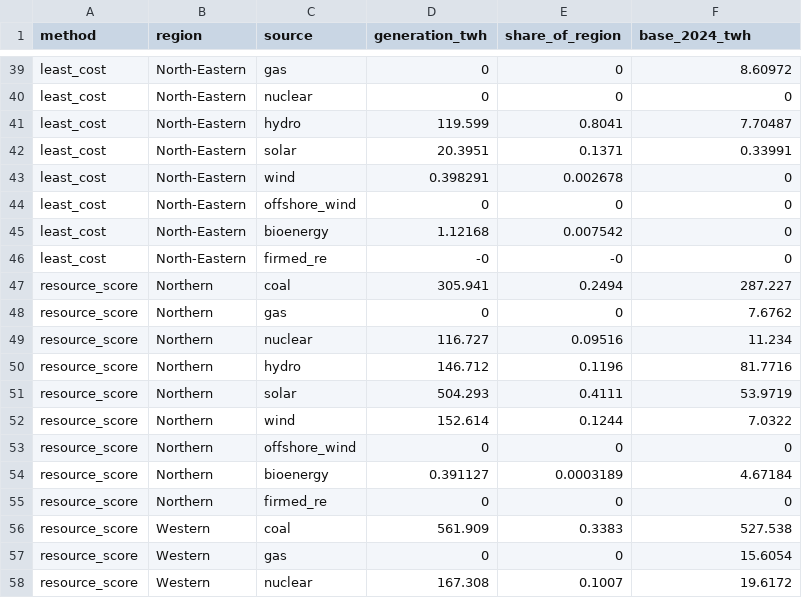
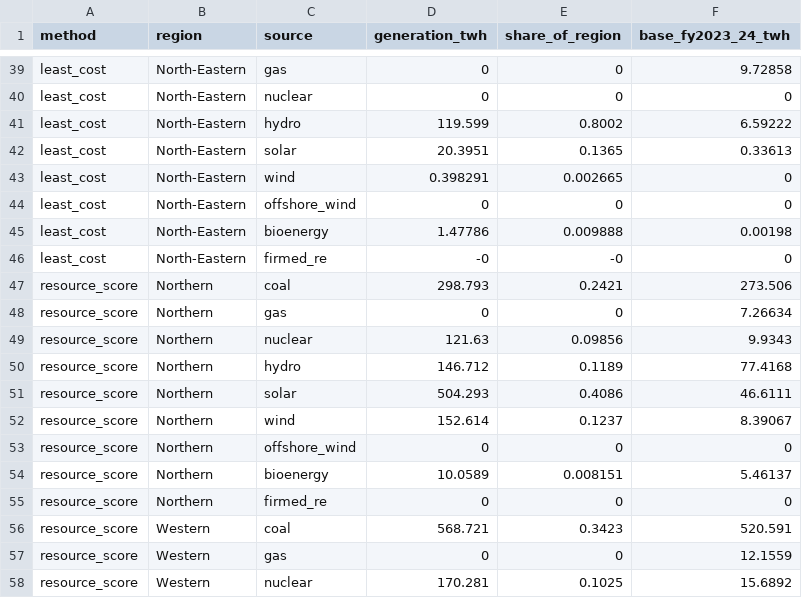
Before and after one commit to Tathagata-Ghosh-Developer/innothon-2026-india-energy-2047, a CSV file: docs/beamer/data/strategy_2047.csv, drawn as a sheet; only a part is shown, gaps mark what is left out; the diff covers the shown part only; the diff names each change by its address in the sheet, - before the commit and + after, or states it on an @@ line.

```diff
--- a/docs/beamer/data/strategy_2047.csv
+++ b/docs/beamer/data/strategy_2047.csv
-F1: base_2024_twh
+F1: base_fy2023_24_twh
-F39 (base_fy2023_24_twh): 8.60972
+F39 (base_fy2023_24_twh): 9.72858
-E41 (share_of_region): 0.8041
+E41 (share_of_region): 0.8002
-F41 (base_fy2023_24_twh): 7.70487
+F41 (base_fy2023_24_twh): 6.59222
-E42 (share_of_region): 0.1371
+E42 (share_of_region): 0.1365
-F42 (base_fy2023_24_twh): 0.33991
+F42 (base_fy2023_24_twh): 0.33613
-E43 (share_of_region): 0.002678
+E43 (share_of_region): 0.002665
-D45 (generation_twh): 1.12168
+D45 (generation_twh): 1.47786
-E45 (share_of_region): 0.007542
+E45 (share_of_region): 0.009888
-F45 (base_fy2023_24_twh): 0
+F45 (base_fy2023_24_twh): 0.00198
-D47 (generation_twh): 305.941
+D47 (generation_twh): 298.793
-E47 (share_of_region): 0.2494
+E47 (share_of_region): 0.2421
-F47 (base_fy2023_24_twh): 287.227
+F47 (base_fy2023_24_twh): 273.506
-F48 (base_fy2023_24_twh): 7.6762
+F48 (base_fy2023_24_twh): 7.26634
-D49 (generation_twh): 116.727
+D49 (generation_twh): 121.63
-E49 (share_of_region): 0.09516
+E49 (share_of_region): 0.09856
-F49 (base_fy2023_24_twh): 11.234
+F49 (base_fy2023_24_twh): 9.9343
-E50 (share_of_region): 0.1196
+E50 (share_of_region): 0.1189
-F50 (base_fy2023_24_twh): 81.7716
+F50 (base_fy2023_24_twh): 77.4168
-E51 (share_of_region): 0.4111
+E51 (share_of_region): 0.4086
-F51 (base_fy2023_24_twh): 53.9719
+F51 (base_fy2023_24_twh): 46.6111
-E52 (share_of_region): 0.1244
+E52 (share_of_region): 0.1237
-F52 (base_fy2023_24_twh): 7.0322
+F52 (base_fy2023_24_twh): 8.39067
-D54 (generation_twh): 0.391127
+D54 (generation_twh): 10.0589
-E54 (share_of_region): 0.0003189
+E54 (share_of_region): 0.008151
-F54 (base_fy2023_24_twh): 4.67184
+F54 (base_fy2023_24_twh): 5.46137
-D56 (generation_twh): 561.909
+D56 (generation_twh): 568.721
-E56 (share_of_region): 0.3383
+E56 (share_of_region): 0.3423
-F56 (base_fy2023_24_twh): 527.538
+F56 (base_fy2023_24_twh): 520.591
-F57 (base_fy2023_24_twh): 15.6054
+F57 (base_fy2023_24_twh): 12.1559
-D58 (generation_twh): 167.308
+D58 (generation_twh): 170.281
-E58 (share_of_region): 0.1007
+E58 (share_of_region): 0.1025
-F58 (base_fy2023_24_twh): 19.6172
+F58 (base_fy2023_24_twh): 15.6892
```
Also changed, not shown: 119 edited cells elsewhere in this file, docs/beamer/data/p90_levers.csv, docs/beamer/data/pareto_2047.csv, 22 other files.
